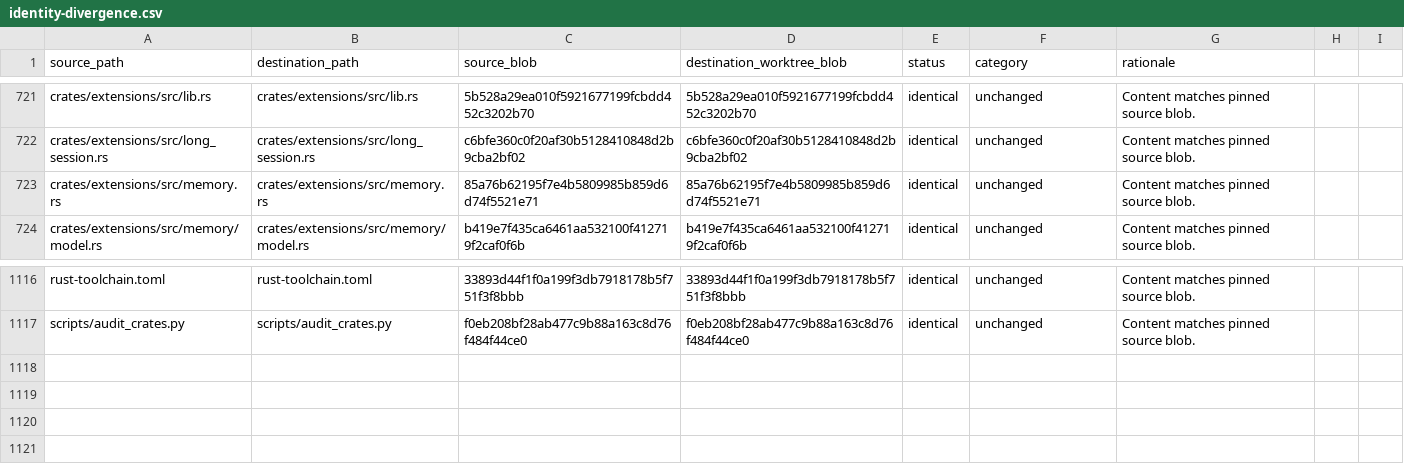
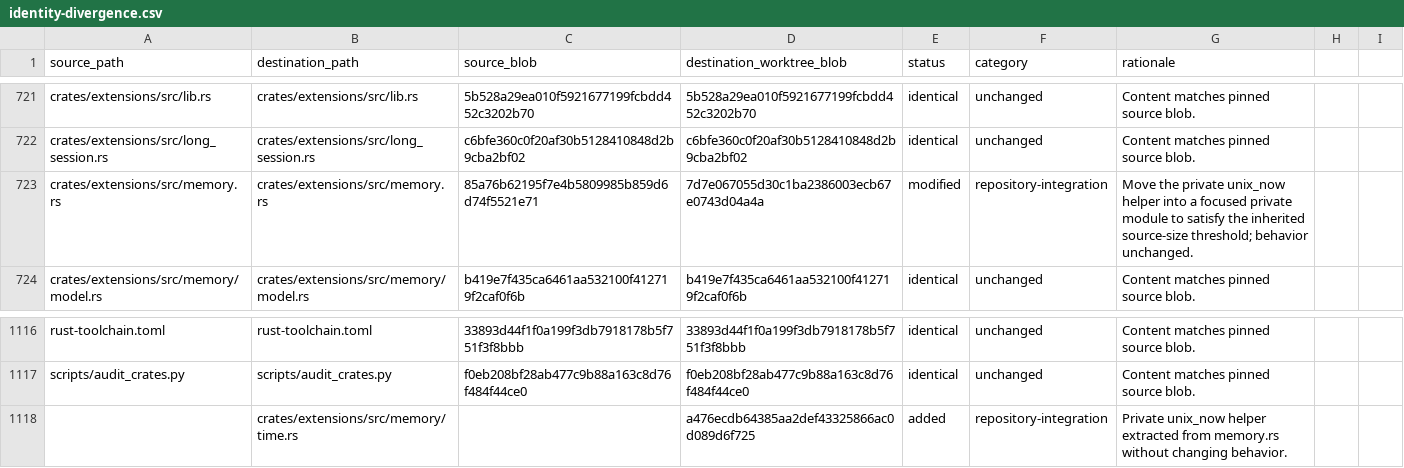
Before and after one commit to oigorbrito/FineCore, a CSV file: docs/identity-divergence.csv, drawn as a sheet; only a part is shown, gaps mark what is left out.

Commit message:
refactor(memory): isolate timestamp helper

```diff
--- a/docs/identity-divergence.csv
+++ b/docs/identity-divergence.csv
@@ -722,3 +722,3 @@ crates/extensions/src/lib.rs,crates/extensions/src/lib.rs,5b528a29ea010f59216771
 crates/extensions/src/long_session.rs,crates/extensions/src/long_session.rs,c6bfe360c0f20af30b5128410848d2b9cba2bf02,c6bfe360c0f20af30b5128410848d2b9cba2bf02,identical,unchanged,Content matches pinned source blob.
-crates/extensions/src/memory.rs,crates/extensions/src/memory.rs,85a76b62195f7e4b5809985b859d6d74f5521e71,85a76b62195f7e4b5809985b859d6d74f5521e71,identical,unchanged,Content matches pinned source blob.
+crates/extensions/src/memory.rs,crates/extensions/src/memory.rs,85a76b62195f7e4b5809985b859d6d74f5521e71,7d7e067055d30c1ba2386003ecb67e0743d04a4a,modified,repository-integration,Move the private unix_now helper into a focused private module to satisfy the inherited source-size threshold; behavior unchanged.
 crates/extensions/src/memory/model.rs,crates/extensions/src/memory/model.rs,b419e7f435ca6461aa532100f412719f2caf0f6b,b419e7f435ca6461aa532100f412719f2caf0f6b,identical,unchanged,Content matches pinned source blob.
@@ -1117 +1117,2 @@ rust-toolchain.toml,rust-toolchain.toml,33893d44f1f0a199f3db7918178b5f751f3f8bbb
 scripts/audit_crates.py,scripts/audit_crates.py,f0eb208bf28ab477c9b88a163c8d76f484f44ce0,f0eb208bf28ab477c9b88a163c8d76f484f44ce0,identical,unchanged,Content matches pinned source blob.
+,crates/extensions/src/memory/time.rs,,a476ecdb64385aa2def43325866ac0d089d6f725,added,repository-integration,Private unix_now helper extracted from memory.rs without changing behavior.
```
Also changed, not shown: 2 other files.
